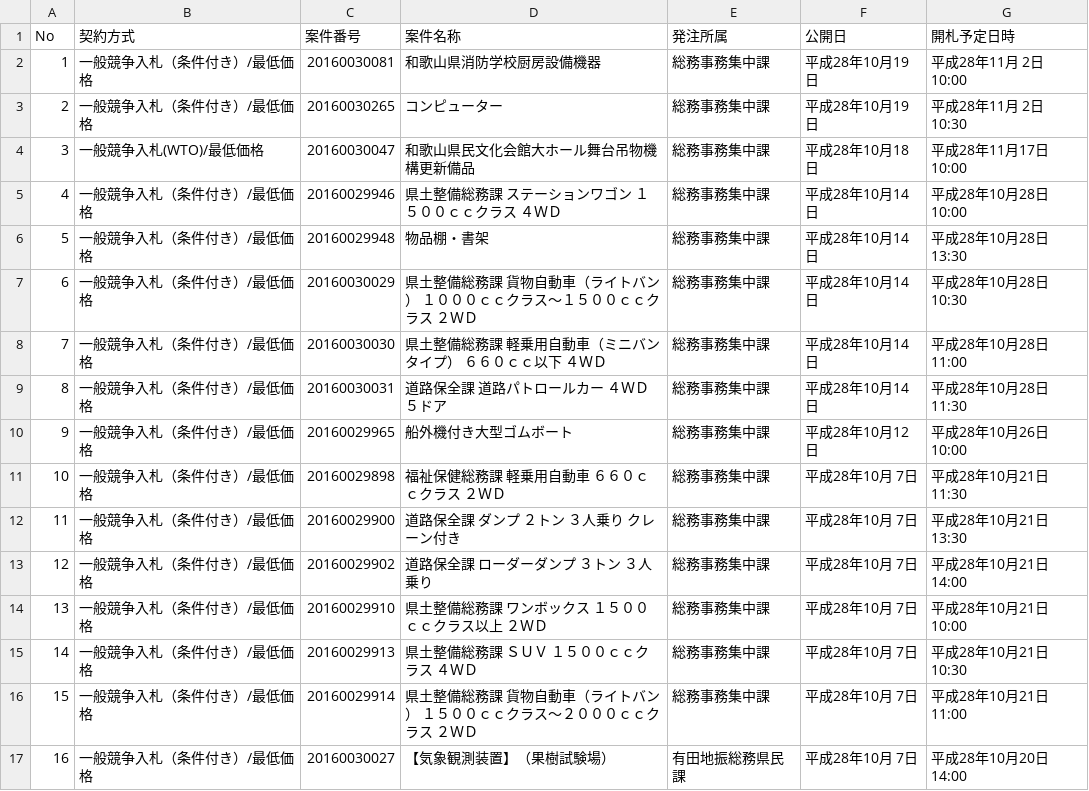
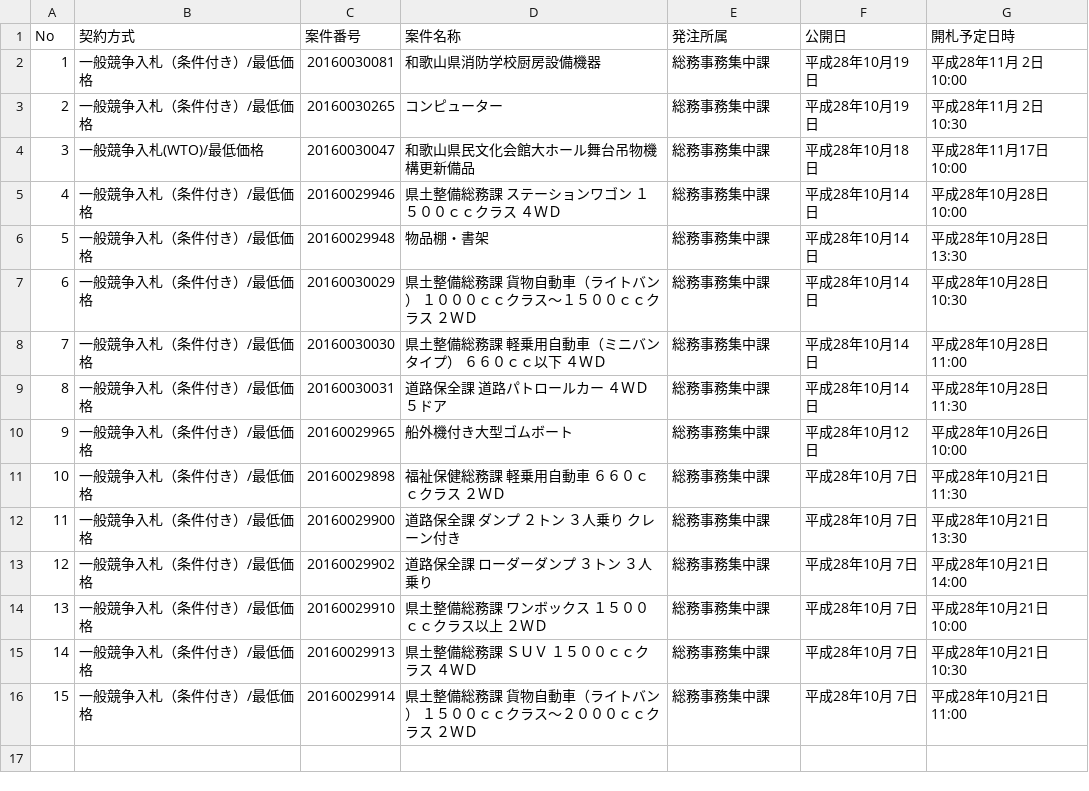
Before and after one commit to wakayama-pref-org/Goods-e-procurement-system_Bid_Advertisement, a CSV file: CSV/Goods-e-procurement-system_Bid_Advertisement.csv, drawn as a sheet.

```diff
--- a/CSV/Goods-e-procurement-system_Bid_Advertisement.csv
+++ b/CSV/Goods-e-procurement-system_Bid_Advertisement.csv
@@ -16,2 +16 @@
 "15","一般競争入札（条件付き）/最低価格","20160029914","県土整備総務課　貨物自動車（ライトバン）　１５００ｃｃクラス〜２０００ｃｃクラス　２ＷＤ","総務事務集中課","平成28年10月 7日","平成28年10月21日 11:00"
-"16","一般競争入札（条件付き）/最低価格","20160030027","【気象観測装置】（果樹試験場）","有田地振総務県民課","平成28年10月 7日","平成28年10月20日 14:00"
```
Also changed, not shown: 1 other file.
